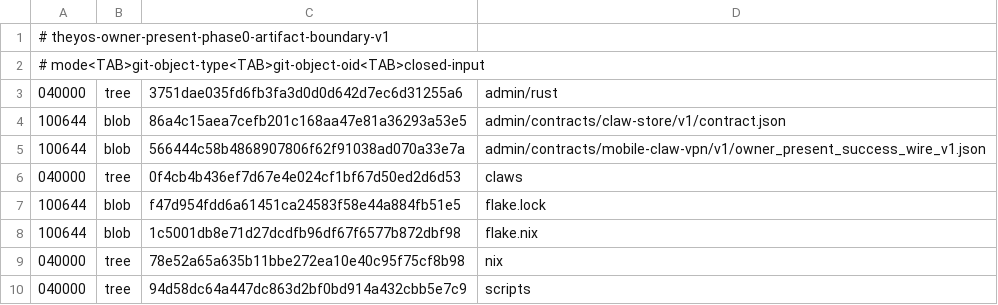
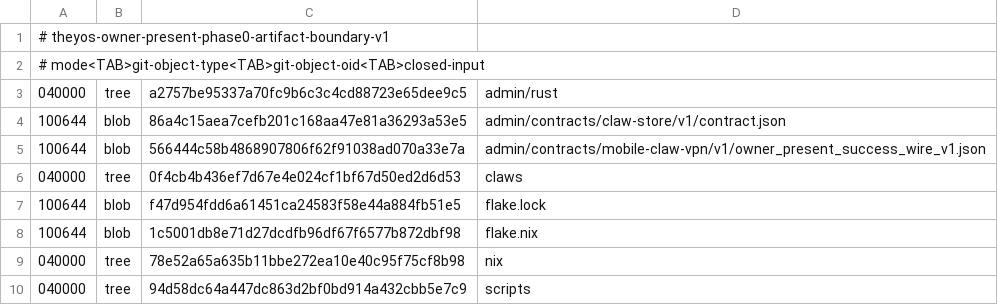
Before and after one commit to soyeht/theyos, a TSV file: admin/contracts/mobile-claw-vpn/v1/owner_present_phase0_artifact_boundary_v1.tsv, drawn as a sheet.

Commit message:
vmrunner: make startup teardown ownership durable

```diff
--- a/admin/contracts/mobile-claw-vpn/v1/owner_present_phase0_artifact_boundary_v1.tsv
+++ b/admin/contracts/mobile-claw-vpn/v1/owner_present_phase0_artifact_boundary_v1.tsv
@@ -2,3 +2,3 @@
 # mode<TAB>git-object-type<TAB>git-object-oid<TAB>closed-input
-040000	tree	3751dae035fd6fb3fa3d0d0d642d7ec6d31255a6	admin/rust
+040000	tree	a2757be95337a70fc9b6c3c4cd88723e65dee9c5	admin/rust
 100644	blob	86a4c15aea7cefb201c168aa47e81a36293a53e5	admin/contracts/claw-store/v1/contract.json
```
Also changed, not shown: 4 other files.
